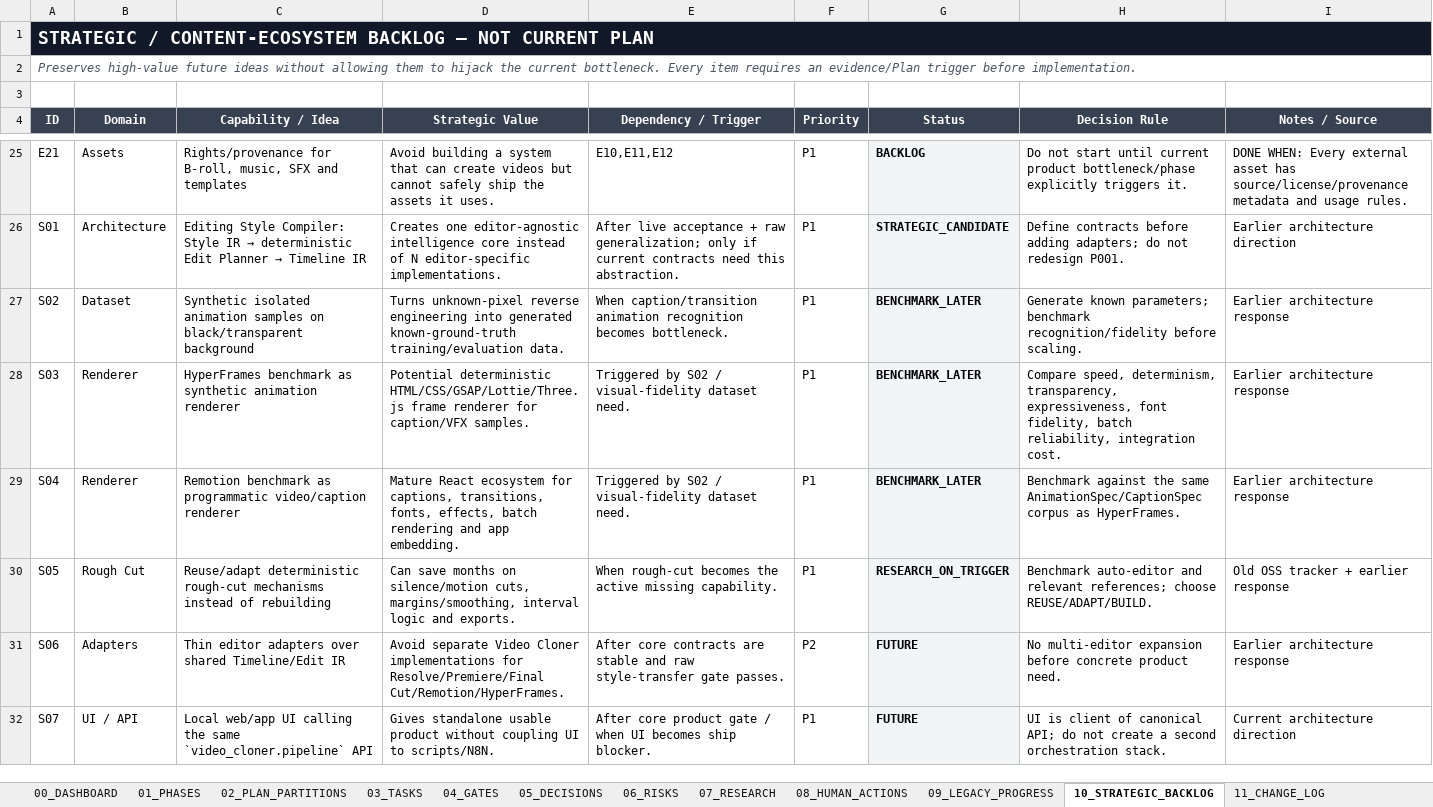
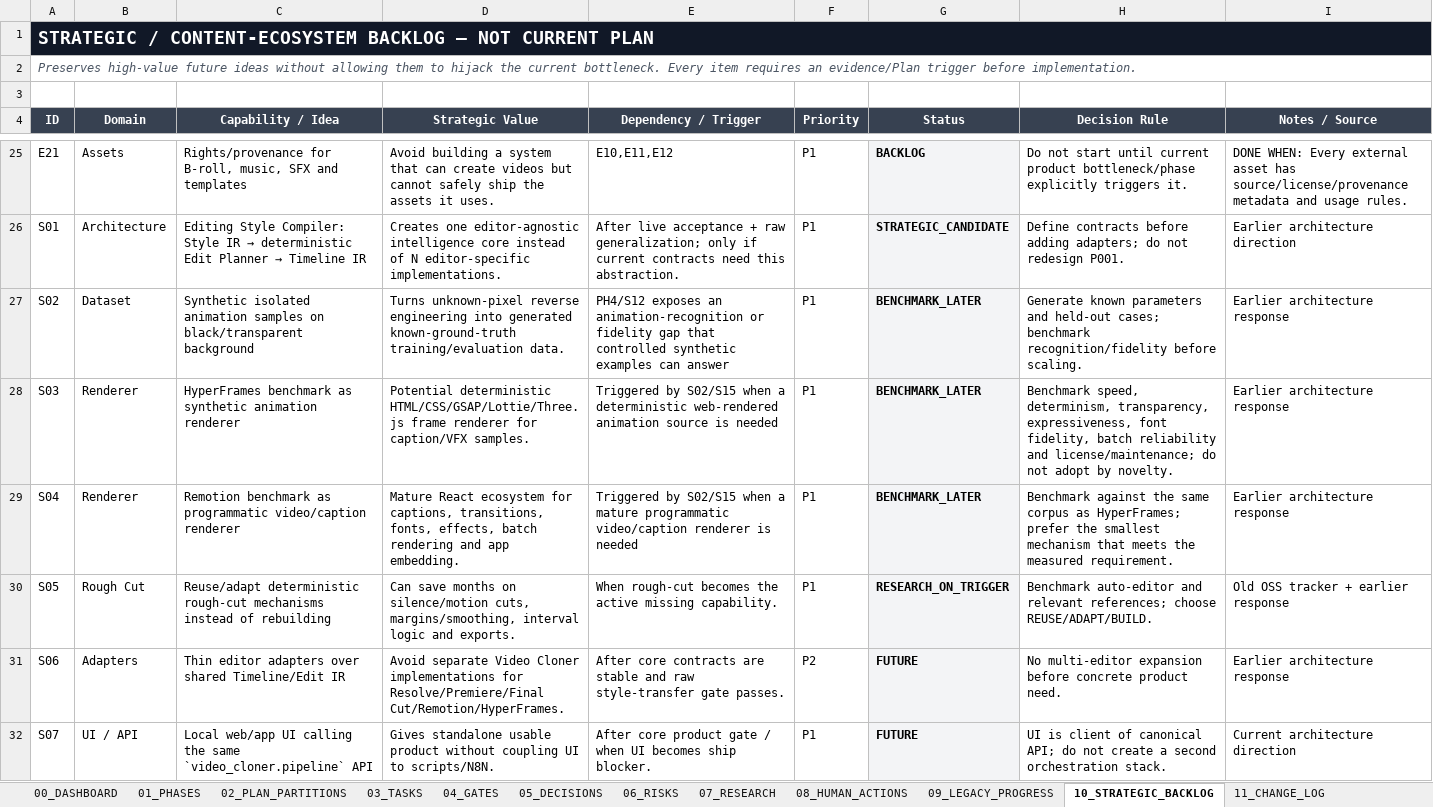
Before and after one commit to TnS101/video-cloner, an Excel workbook: PROJECT_TRACKER.xlsx, sheet 10_STRATEGIC_BACKLOG, drawn as a sheet; only a part is shown, gaps mark what is left out; values as stored, in another font and other column widths than the file's, no borders; the diff covers the shown part only; the diff names each change by its address in the sheet, - before the commit and + after, or states it on an @@ line.

```diff
--- a/PROJECT_TRACKER.xlsx (sheet 10_STRATEGIC_BACKLOG)
+++ b/PROJECT_TRACKER.xlsx (sheet 10_STRATEGIC_BACKLOG)
-E27 (Dependency / Trigger): When caption/transition animation recognition becomes bottleneck.
+E27 (Dependency / Trigger): PH4/S12 exposes an animation-recognition or fidelity gap that controlled synthetic examples can answer
-H27 (Decision Rule): Generate known parameters; benchmark recognition/fidelity…
+H27 (Decision Rule): Generate known parameters and held-out cases; benchmark recognition/fidelity…
-E28 (Dependency / Trigger): Triggered by S02 / visual-fidelity dataset need.
+E28 (Dependency / Trigger): Triggered by S02/S15 when a deterministic web-rendered animation source is needed
-H28 (Decision Rule): Compare speed, determinism, transparency, expressiveness, font fidelity, batch reliability, integration cost.
+H28 (Decision Rule): Benchmark speed, determinism, transparency, expressiveness, font fidelity, batch reliability and license/maintenance; do not adopt by novelty.
-E29 (Dependency / Trigger): Triggered by S02 / visual-fidelity dataset need.
+E29 (Dependency / Trigger): Triggered by S02/S15 when a mature programmatic video/caption renderer is needed
-H29 (Decision Rule): …the same AnimationSpec/CaptionSpec corpus as HyperFrames.
+H29 (Decision Rule): …the same corpus as HyperFrames; prefer the smallest mechanism that meets the measured requirement.
```
Also changed, not shown: 8 added rows and 5 edited cells elsewhere in this sheet, sheet 01_PHASES, sheet 04_GATES, sheet 11_CHANGE_LOG, sheet 06_RISKS, sheet 05_DECISIONS, sheet 00_DASHBOARD, 2 more sheets, 9 other files.
